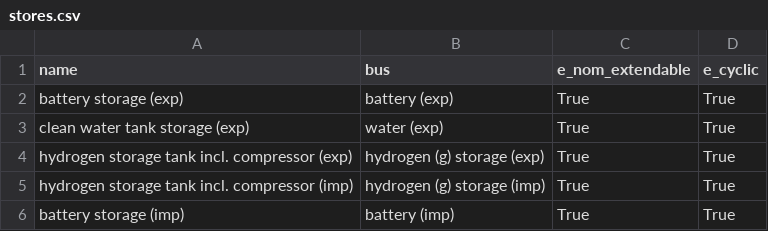
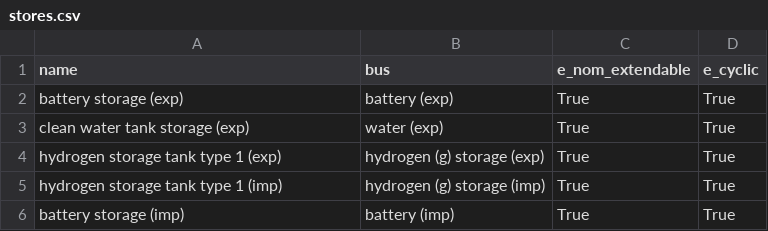
Before and after one commit to euronion/trace, a CSV file: escs/pipeline-h2-to-elec/stores.csv, drawn as a sheet.

Commit message:
Rename H2 storage tank to new technology cost data entry

```diff
--- a/escs/pipeline-h2-to-elec/stores.csv
+++ b/escs/pipeline-h2-to-elec/stores.csv
@@ -3,4 +3,4 @@ battery storage (exp),battery (exp),True,True
 clean water tank storage (exp),water (exp),True,True
-hydrogen storage tank incl. compressor (exp),hydrogen (g) storage (exp),True,True
-hydrogen storage tank incl. compressor (imp),hydrogen (g) storage (imp),True,True
+hydrogen storage tank type 1 (exp),hydrogen (g) storage (exp),True,True
+hydrogen storage tank type 1 (imp),hydrogen (g) storage (imp),True,True
 battery storage (imp),battery (imp),True,True
```
